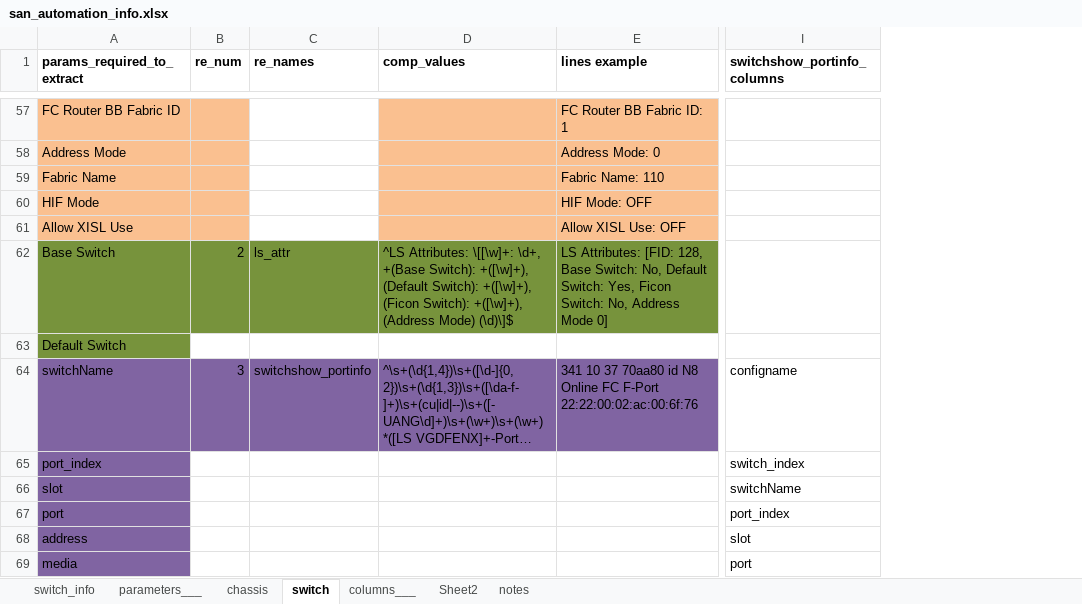
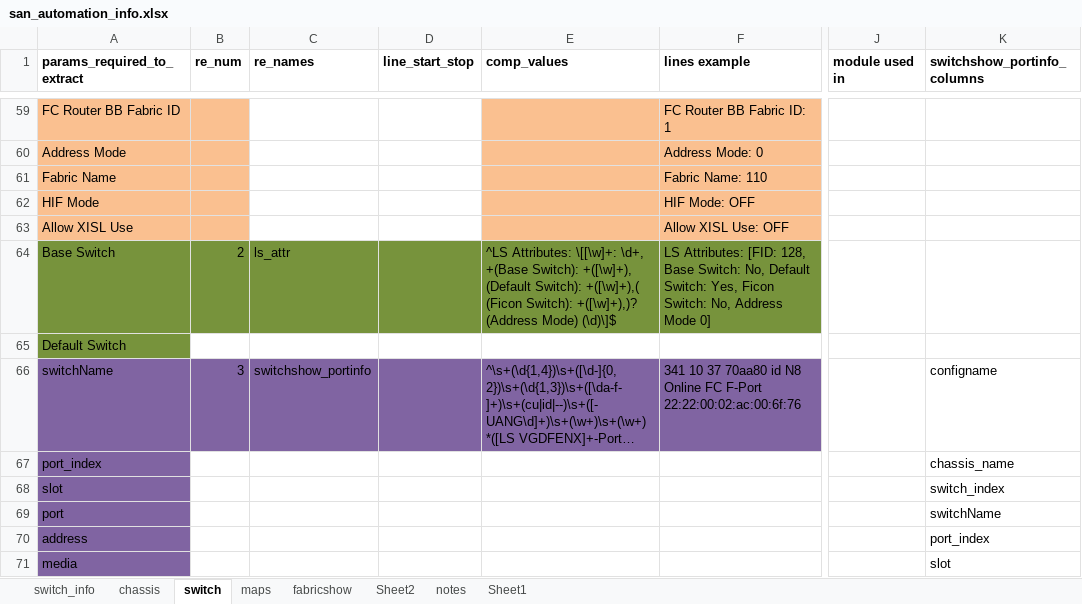
Before and after one commit to KonstantinAlxVlasenko/san_report_automation, an Excel workbook: san_automation_info.xlsx, sheet switch, drawn as a sheet; only a part is shown, gaps mark what is left out; long unchanged cells end in …; values as stored, in another font and other column widths than the file's, no borders; addresses are those after the commit; the diff covers the shown part only; the diff names each change by its address in the sheet, - before the commit and + after, or states it on an @@ line.

```diff
--- a/san_automation_info.xlsx (sheet switch)
+++ b/san_automation_info.xlsx (sheet switch)
-sheet tab: parameters___
-sheet tab: columns___
+sheet tab: maps
+sheet tab: fabricshow
+sheet tab: Sheet1
+column D (line_start_stop), empty
+column J (module used in), empty
-E64 (comp_values): …(Default Switch): +([\w]+), (Ficon Switch): +([\w]+), (Address Mode)…
+E64 (comp_values): …(Default Switch): +([\w]+),( (Ficon Switch): +([\w]+),)? (Address Mode)…
-K67 (switchshow_portinfo_columns): switch_index
+K67 (switchshow_portinfo_columns): chassis_name
-K68 (switchshow_portinfo_columns): switchName
+K68 (switchshow_portinfo_columns): switch_index
-K69 (switchshow_portinfo_columns): port_index
+K69 (switchshow_portinfo_columns): switchName
-K70 (switchshow_portinfo_columns): slot
+K70 (switchshow_portinfo_columns): port_index
-K71 (switchshow_portinfo_columns): port
+K71 (switchshow_portinfo_columns): slot
```
Also changed, not shown: 3 added rows, 7 edited cells and cell formats elsewhere in this sheet, sheet chassis, 8 other files.
